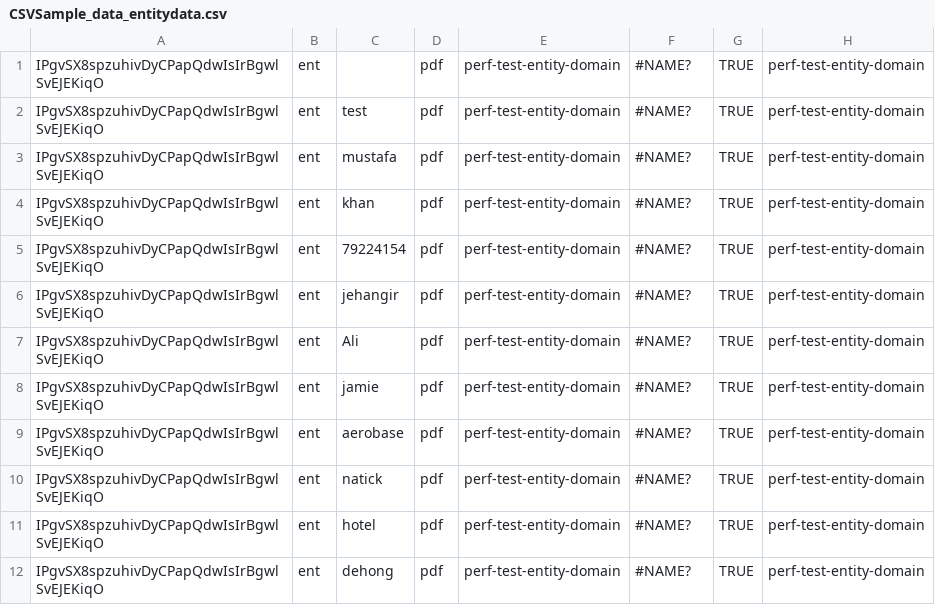
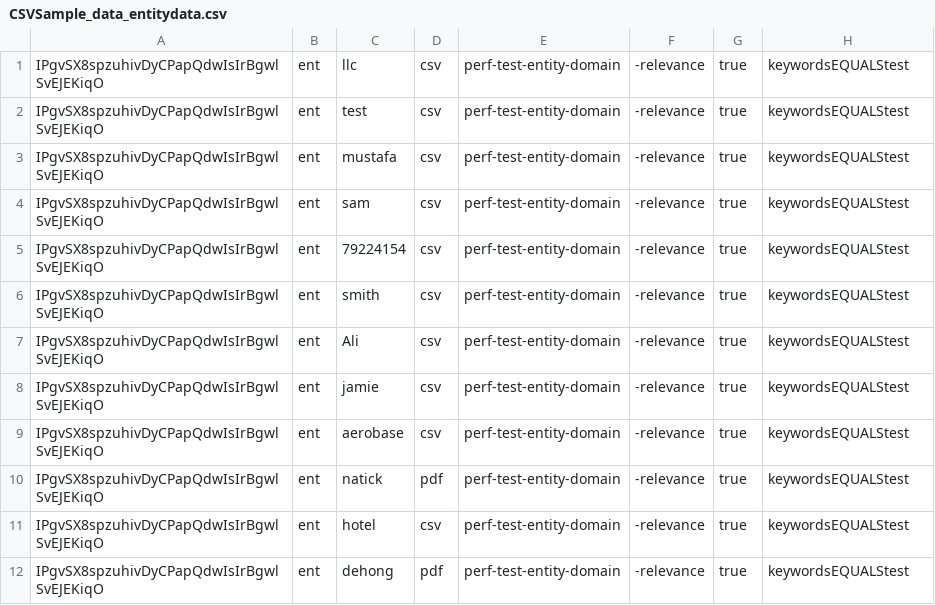
Before and after one commit to REI-Systems/REISystems-GSA-IAE-JMeter, a CSV file: performance-test/data/CSVSample_data_entitydata.csv, drawn as a sheet.

```diff
--- a/performance-test/data/CSVSample_data_entitydata.csv
+++ b/performance-test/data/CSVSample_data_entitydata.csv
@@ -1,12 +1,12 @@
-IPgvSX8spzuhivDyCPapQdwIsIrBgwlSvEJEKiqO,ent,,pdf,perf-test-entity-domain,#NAME?,TRUE,perf-test-entity-domain
-IPgvSX8spzuhivDyCPapQdwIsIrBgwlSvEJEKiqO,ent,test,pdf,perf-test-entity-domain,#NAME?,TRUE,perf-test-entity-domain
-IPgvSX8spzuhivDyCPapQdwIsIrBgwlSvEJEKiqO,ent,mustafa,pdf,perf-test-entity-domain,#NAME?,TRUE,perf-test-entity-domain
-IPgvSX8spzuhivDyCPapQdwIsIrBgwlSvEJEKiqO,ent,khan,pdf,perf-test-entity-domain,#NAME?,TRUE,perf-test-entity-domain
-IPgvSX8spzuhivDyCPapQdwIsIrBgwlSvEJEKiqO,ent,79224154,pdf,perf-test-entity-domain,#NAME?,TRUE,perf-test-entity-domain
-IPgvSX8spzuhivDyCPapQdwIsIrBgwlSvEJEKiqO,ent,jehangir,pdf,perf-test-entity-domain,#NAME?,TRUE,perf-test-entity-domain
-IPgvSX8spzuhivDyCPapQdwIsIrBgwlSvEJEKiqO,ent,Ali,pdf,perf-test-entity-domain,#NAME?,TRUE,perf-test-entity-domain
-IPgvSX8spzuhivDyCPapQdwIsIrBgwlSvEJEKiqO,ent,jamie,pdf,perf-test-entity-domain,#NAME?,TRUE,perf-test-entity-domain
-IPgvSX8spzuhivDyCPapQdwIsIrBgwlSvEJEKiqO,ent,aerobase,pdf,perf-test-entity-domain,#NAME?,TRUE,perf-test-entity-domain
-IPgvSX8spzuhivDyCPapQdwIsIrBgwlSvEJEKiqO,ent,natick,pdf,perf-test-entity-domain,#NAME?,TRUE,perf-test-entity-domain
-IPgvSX8spzuhivDyCPapQdwIsIrBgwlSvEJEKiqO,ent,hotel,pdf,perf-test-entity-domain,#NAME?,TRUE,perf-test-entity-domain
-IPgvSX8spzuhivDyCPapQdwIsIrBgwlSvEJEKiqO,ent,dehong,pdf,perf-test-entity-domain,#NAME?,TRUE,perf-test-entity-domain
+IPgvSX8spzuhivDyCPapQdwIsIrBgwlSvEJEKiqO,ent,llc,csv,perf-test-entity-domain,-relevance,true,keywordsEQUALStest
+IPgvSX8spzuhivDyCPapQdwIsIrBgwlSvEJEKiqO,ent,test,csv,perf-test-entity-domain,-relevance,true,keywordsEQUALStest
+IPgvSX8spzuhivDyCPapQdwIsIrBgwlSvEJEKiqO,ent,mustafa,csv,perf-test-entity-domain,-relevance,true,keywordsEQUALStest
+IPgvSX8spzuhivDyCPapQdwIsIrBgwlSvEJEKiqO,ent,sam,csv,perf-test-entity-domain,-relevance,true,keywordsEQUALStest
+IPgvSX8spzuhivDyCPapQdwIsIrBgwlSvEJEKiqO,ent,79224154,csv,perf-test-entity-domain,-relevance,true,keywordsEQUALStest
+IPgvSX8spzuhivDyCPapQdwIsIrBgwlSvEJEKiqO,ent,smith,csv,perf-test-entity-domain,-relevance,true,keywordsEQUALStest
+IPgvSX8spzuhivDyCPapQdwIsIrBgwlSvEJEKiqO,ent,Ali,csv,perf-test-entity-domain,-relevance,true,keywordsEQUALStest
+IPgvSX8spzuhivDyCPapQdwIsIrBgwlSvEJEKiqO,ent,jamie,csv,perf-test-entity-domain,-relevance,true,keywordsEQUALStest
+IPgvSX8spzuhivDyCPapQdwIsIrBgwlSvEJEKiqO,ent,aerobase,csv,perf-test-entity-domain,-relevance,true,keywordsEQUALStest
+IPgvSX8spzuhivDyCPapQdwIsIrBgwlSvEJEKiqO,ent,natick,pdf,perf-test-entity-domain,-relevance,true,keywordsEQUALStest
+IPgvSX8spzuhivDyCPapQdwIsIrBgwlSvEJEKiqO,ent,hotel,csv,perf-test-entity-domain,-relevance,true,keywordsEQUALStest
+IPgvSX8spzuhivDyCPapQdwIsIrBgwlSvEJEKiqO,ent,dehong,pdf,perf-test-entity-domain,-relevance,true,keywordsEQUALStest
```
Also changed, not shown: performance-test/data/CSVSample_data_exclusiondata.csv, 4 other files.
